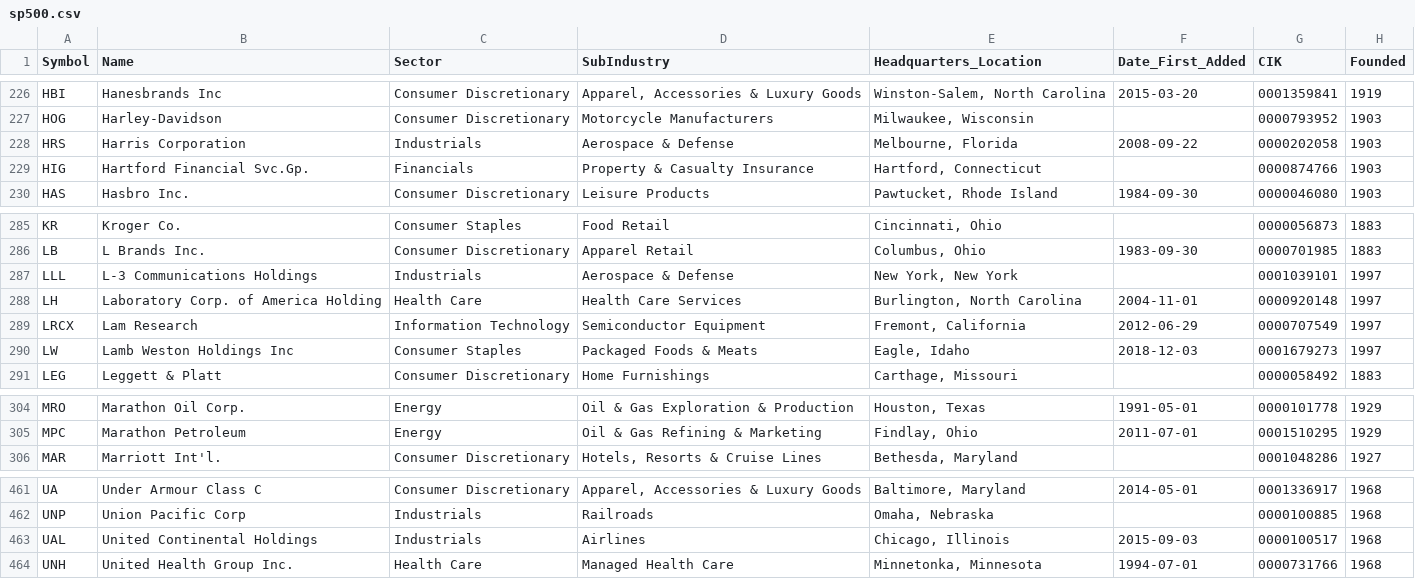
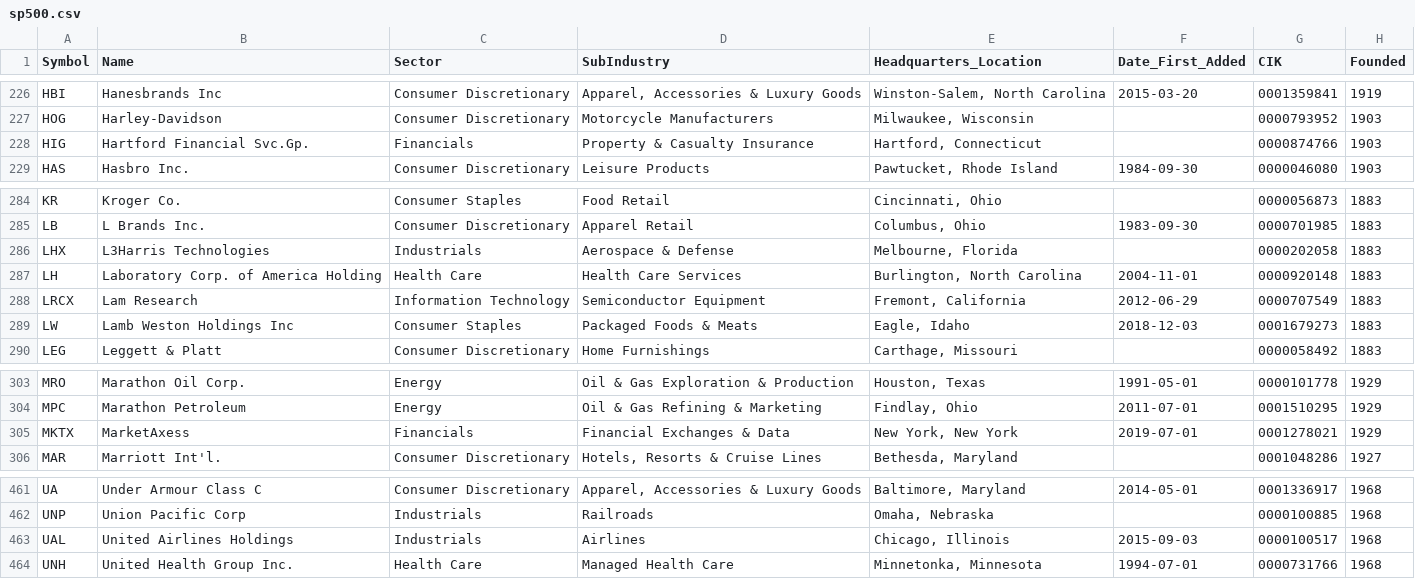
Before and after one commit to tuoheyjo/s-and-p-500-to-csv, a CSV file: data/sp500.csv, drawn as a sheet; only a part is shown, gaps mark what is left out.

Commit message:
changed back to ticker name

```diff
--- a/data/sp500.csv
+++ b/data/sp500.csv
@@ -227,3 +227,2 @@ HBI,Hanesbrands Inc,Consumer Discretionary,"Apparel, Accessories & Luxury Goods"
 HOG,Harley-Davidson,Consumer Discretionary,Motorcycle Manufacturers,"Milwaukee, Wisconsin",,0000793952,1903
-HRS,Harris Corporation,Industrials,Aerospace & Defense,"Melbourne, Florida",2008-09-22,0000202058,1903
 HIG,Hartford Financial Svc.Gp.,Financials,Property & Casualty Insurance,"Hartford, Connecticut",,0000874766,1903
@@ -286,6 +285,6 @@ KR,Kroger Co.,Consumer Staples,Food Retail,"Cincinnati, Ohio",,0000056873,1883
 LB,L Brands Inc.,Consumer Discretionary,Apparel Retail,"Columbus, Ohio",1983-09-30,0000701985,1883
-LLL,L-3 Communications Holdings,Industrials,Aerospace & Defense,"New York, New York",,0001039101,1997
-LH,Laboratory Corp. of America Holding,Health Care,Health Care Services,"Burlington, North Carolina",2004-11-01,0000920148,1997
-LRCX,Lam Research,Information Technology,Semiconductor Equipment,"Fremont, California",2012-06-29,0000707549,1997
-LW,Lamb Weston Holdings Inc,Consumer Staples,Packaged Foods & Meats,"Eagle, Idaho",2018-12-03,0001679273,1997
+LHX,L3Harris Technologies,Industrials,Aerospace & Defense,"Melbourne, Florida",,0000202058,1883
+LH,Laboratory Corp. of America Holding,Health Care,Health Care Services,"Burlington, North Carolina",2004-11-01,0000920148,1883
+LRCX,Lam Research,Information Technology,Semiconductor Equipment,"Fremont, California",2012-06-29,0000707549,1883
+LW,Lamb Weston Holdings Inc,Consumer Staples,Packaged Foods & Meats,"Eagle, Idaho",2018-12-03,0001679273,1883
 LEG,Leggett & Platt,Consumer Discretionary,Home Furnishings,"Carthage, Missouri",,0000058492,1883
@@ -305,2 +304,3 @@ MRO,Marathon Oil Corp.,Energy,Oil & Gas Exploration & Production,"Houston, Texas
 MPC,Marathon Petroleum,Energy,Oil & Gas Refining & Marketing,"Findlay, Ohio",2011-07-01,0001510295,1929
+MKTX,MarketAxess,Financials,Financial Exchanges & Data,"New York, New York",2019-07-01,0001278021,1929
 MAR,Marriott Int'l.,Consumer Discretionary,"Hotels, Resorts & Cruise Lines","Bethesda, Maryland",,0001048286,1927
@@ -462,3 +462,3 @@ UA,Under Armour Class C,Consumer Discretionary,"Apparel, Accessories & Luxury Go
 UNP,Union Pacific Corp,Industrials,Railroads,"Omaha, Nebraska",,0000100885,1968
-UAL,United Continental Holdings,Industrials,Airlines,"Chicago, Illinois",2015-09-03,0000100517,1968
+UAL,United Airlines Holdings,Industrials,Airlines,"Chicago, Illinois",2015-09-03,0000100517,1968
 UNH,United Health Group Inc.,Health Care,Managed Health Care,"Minnetonka, Minnesota",1994-07-01,0000731766,1968
```
Also changed, not shown: 3 other files.
